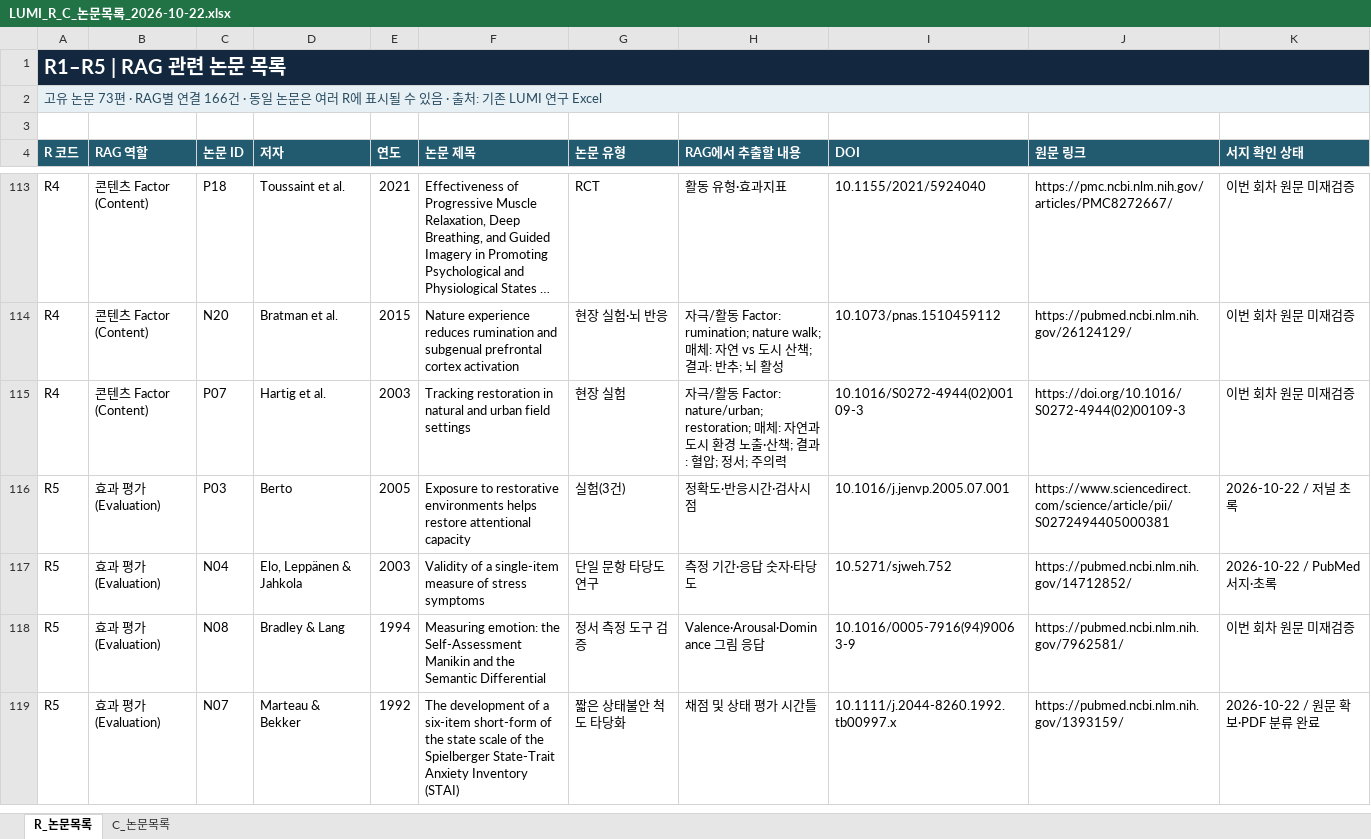
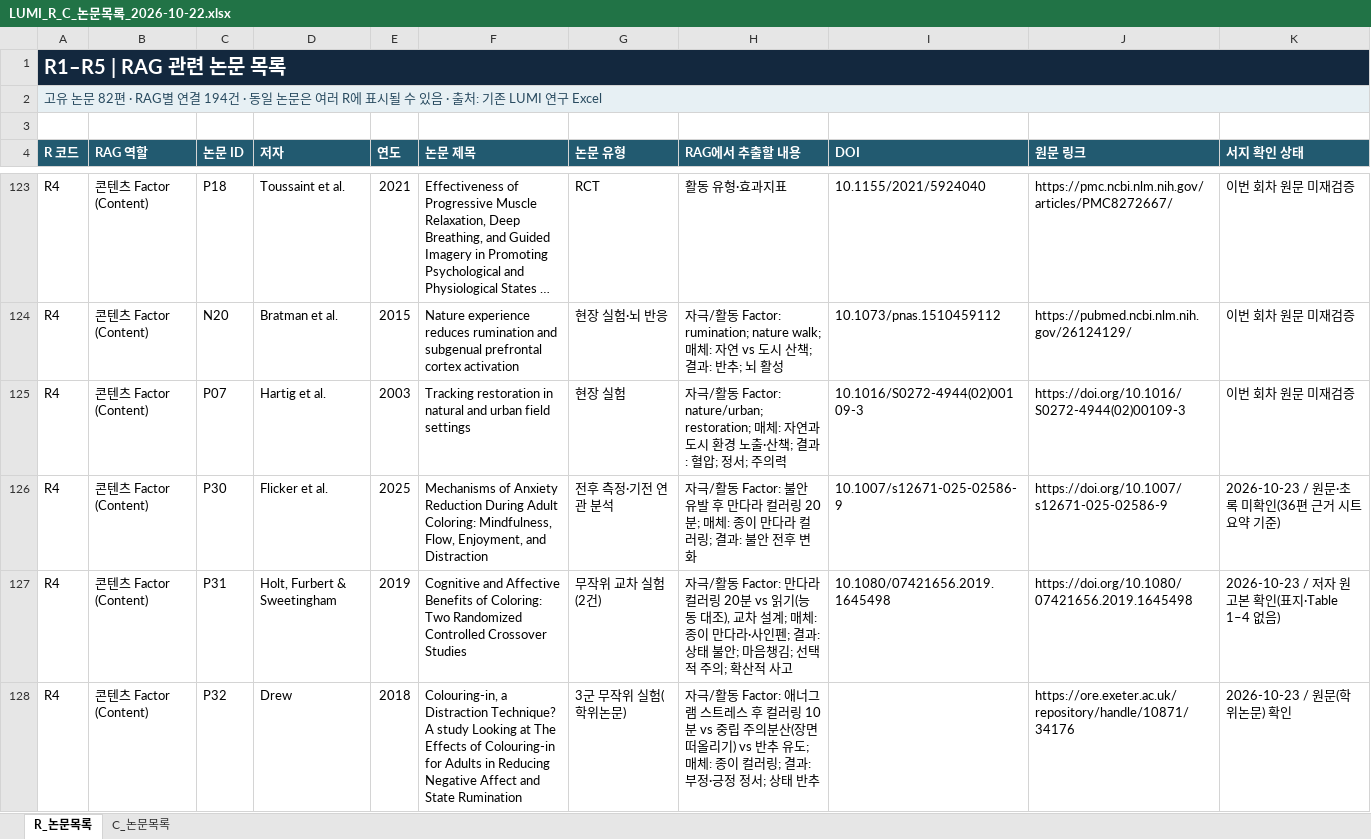
Before and after one commit to lumi-wellness-agent/Research_paper, an Excel workbook: LUMI_R_C_Research_2026-10-22/LUMI_R_C_논문목록_2026-10-22.xlsx, sheet R_논문목록, drawn as a sheet; only a part is shown, gaps mark what is left out; the shorter side is filled out with more unchanged rows; long unchanged cells end in …; values as stored, in another font and other column widths than the file's, no borders; table styles not drawn; the diff covers the shown part only; the diff names each change by its address in the sheet, - before the commit and + after, or states it on an @@ line.

```diff
--- a/LUMI_R_C_Research_2026-10-22/LUMI_R_C_논문목록_2026-10-22.xlsx (sheet R_논문목록)
+++ b/LUMI_R_C_Research_2026-10-22/LUMI_R_C_논문목록_2026-10-22.xlsx (sheet R_논문목록)
-B1:K1 fill: #13283E
+B1:K1 fill: none
-A2 (R 코드): …논문 73편 · RAG별 연결 166건 · 동…
+A2 (R 코드): …논문 82편 · RAG별 연결 194건 · 동…
-B2:K2 fill: #E7F0F4
+B2:K2 fill: none
+row 126: R4 | 콘텐츠 Factor (Content) | P30 | Flicker et al. | 2025 | Mechanisms of Anxiety Reduction During Adult Coloring: Mindfulness, Flow, Enjoyment, and Distraction | 전후 측정·기전 연관 분석 | 자극/활동 Factor: 불안 유발 후 만다라 컬러링 20분; 매체: 종이 만다라 컬러링; 결과: 불안 전후 변화 | 10.1007/s12671-025-02586-9 | https://doi.org/10.1007/s12671-025-02586-9 | 2026-10-23 / 원문·초록 미확인(36편 근거 시트 요약 기준)
+row 127: R4 | 콘텐츠 Factor (Content) | P31 | Holt, Furbert & Sweetingham | 2019 | Cognitive and Affective Benefits of Coloring: Two Randomized Controlled Crossover Studies | 무작위 교차 실험(2건) | 자극/활동 Factor: 만다라 컬러링 20분 vs 읽기(능동 대조), 교차 설계; 매체: 종이 만다라·사인펜; 결과: 상태 불안; 마음챙김; 선택적 주의; 확산적 사고 | 10.1080/07421656.2019.1645498 | https://doi.org/10.1080/07421656.2019.1645498 | 2026-10-23 / 저자 원고본 확인(표지·Table 1–4 없음)
+row 128: R4 | 콘텐츠 Factor (Content) | P32 | Drew | 2018 | Colouring-in, a Distraction Technique? A study Looking at The Effects of Colouring-in for Adults in Reducing Negative Affect and State Rumination | 3군 무작위 실험(학위논문) | 자극/활동 Factor: 애너그램 스트레스 후 컬러링 10분 vs 중립 주의분산(장면 떠올리기) vs 반추 유도; 매체: 종이 컬러링; 결과: 부정·긍정 정서; 상태 반추 |  | https://ore.exeter.ac.uk/repository/handle/10871/34176 | 2026-10-23 / 원문(학위논문) 확인
```
Also changed, not shown: 25 added rows elsewhere in this sheet, sheet C_논문목록, LUMI_RAW데이터 링크.xlsx, LUMI_R_C_Research_2026-10-22/미확보_논문_직접검색_목록_2026-10-22.xlsx, 4 other files.
